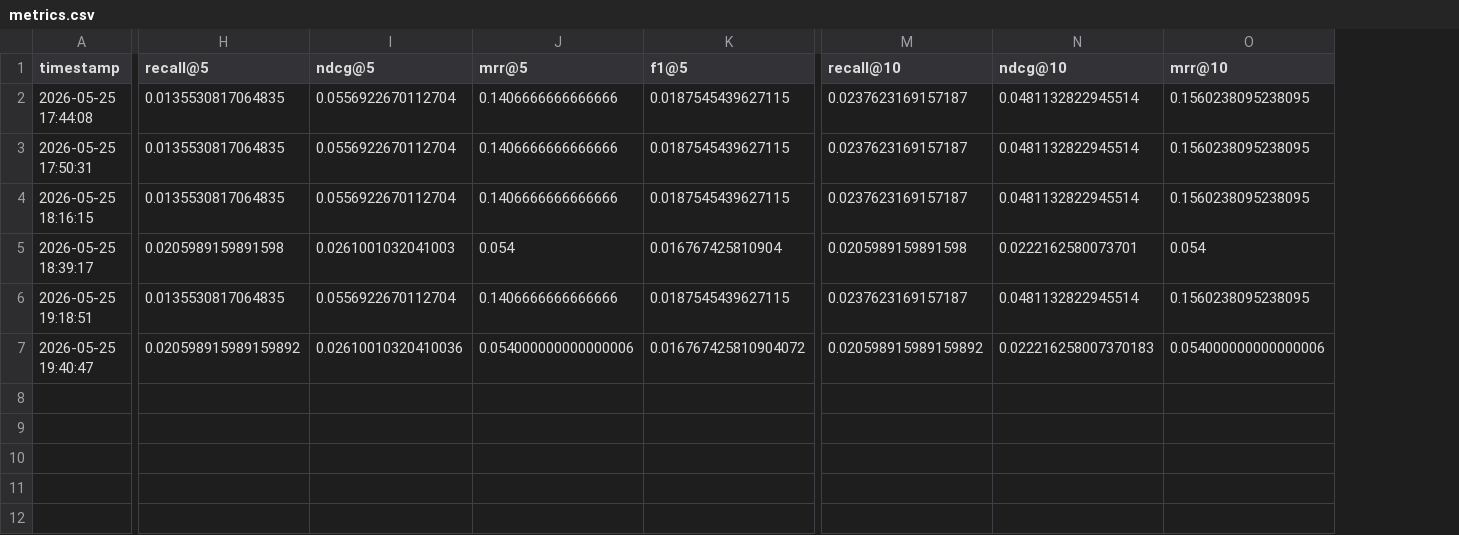
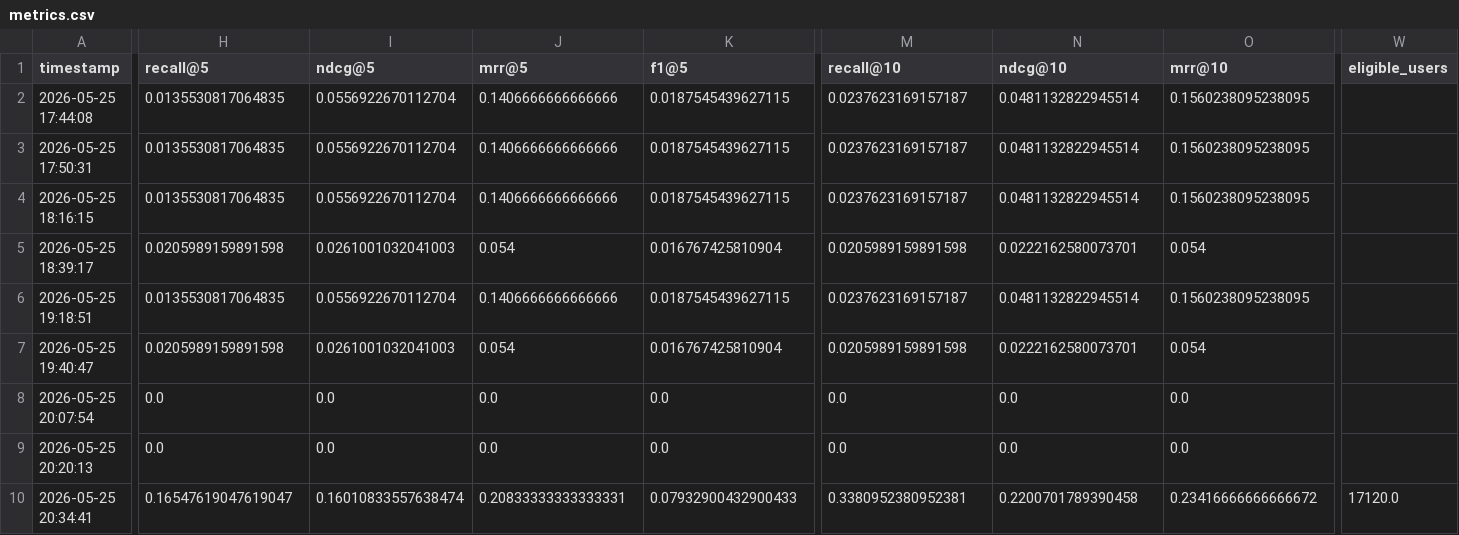
Before and after one commit to Zahra-ziaee/movie-recommender-system, a CSV file: results/metrics.csv, drawn as a sheet; only a part is shown, gaps mark what is left out; rows hold the shown columns only; the diff covers the shown part only; the diff names each change by its address in the sheet, - before the commit and + after, or states it on an @@ line.

```diff
--- a/results/metrics.csv
+++ b/results/metrics.csv
+column W (eligible_users), empty
-H7 (recall@5): 0.020598915989159892
+H7 (recall@5): 0.0205989159891598
-I7 (ndcg@5): 0.02610010320410036
+I7 (ndcg@5): 0.0261001032041003
-J7 (mrr@5): 0.054000000000000006
+J7 (mrr@5): 0.054
-K7 (f1@5): 0.016767425810904072
+K7 (f1@5): 0.016767425810904
-M7 (recall@10): 0.020598915989159892
+M7 (recall@10): 0.0205989159891598
-N7 (ndcg@10): 0.022216258007370183
+N7 (ndcg@10): 0.0222162580073701
-O7 (mrr@10): 0.054000000000000006
+O7 (mrr@10): 0.054
+row 8: 2026-05-25 20:07:54 | 0.0 | 0.0 | 0.0 | 0.0 | 0.0 | 0.0 | 0.0
+row 9: 2026-05-25 20:20:13 | 0.0 | 0.0 | 0.0 | 0.0 | 0.0 | 0.0 | 0.0
+row 10: 2026-05-25 20:34:41 | 0.16547619047619047 | 0.16010833557638474 | 0.20833333333333331 | 0.07932900432900433 | 0.3380952380952381 | 0.2200701789390458 | 0.23416666666666672 | 17120.0
```
Also changed, not shown: 4 edited cells elsewhere in this file, 5 other files.
